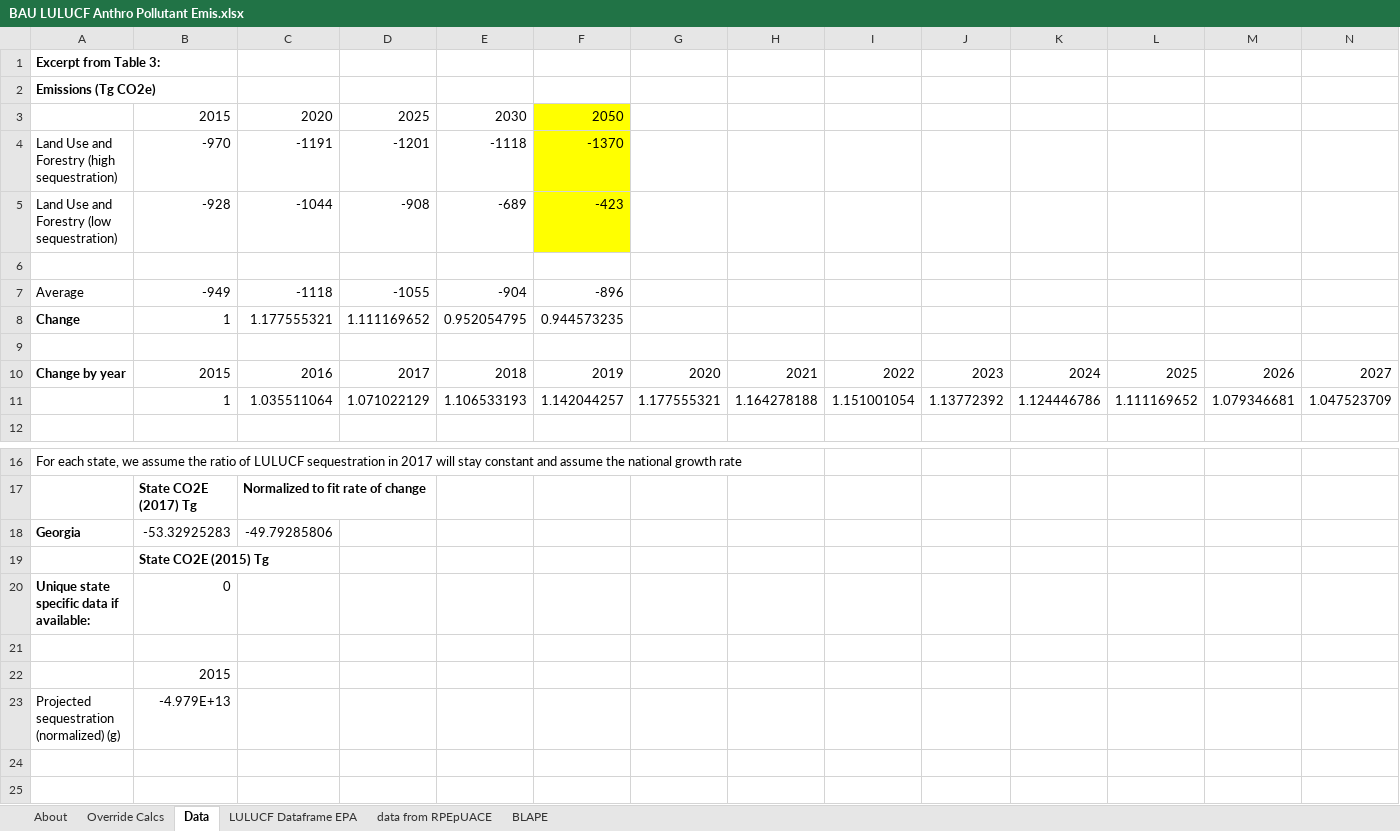
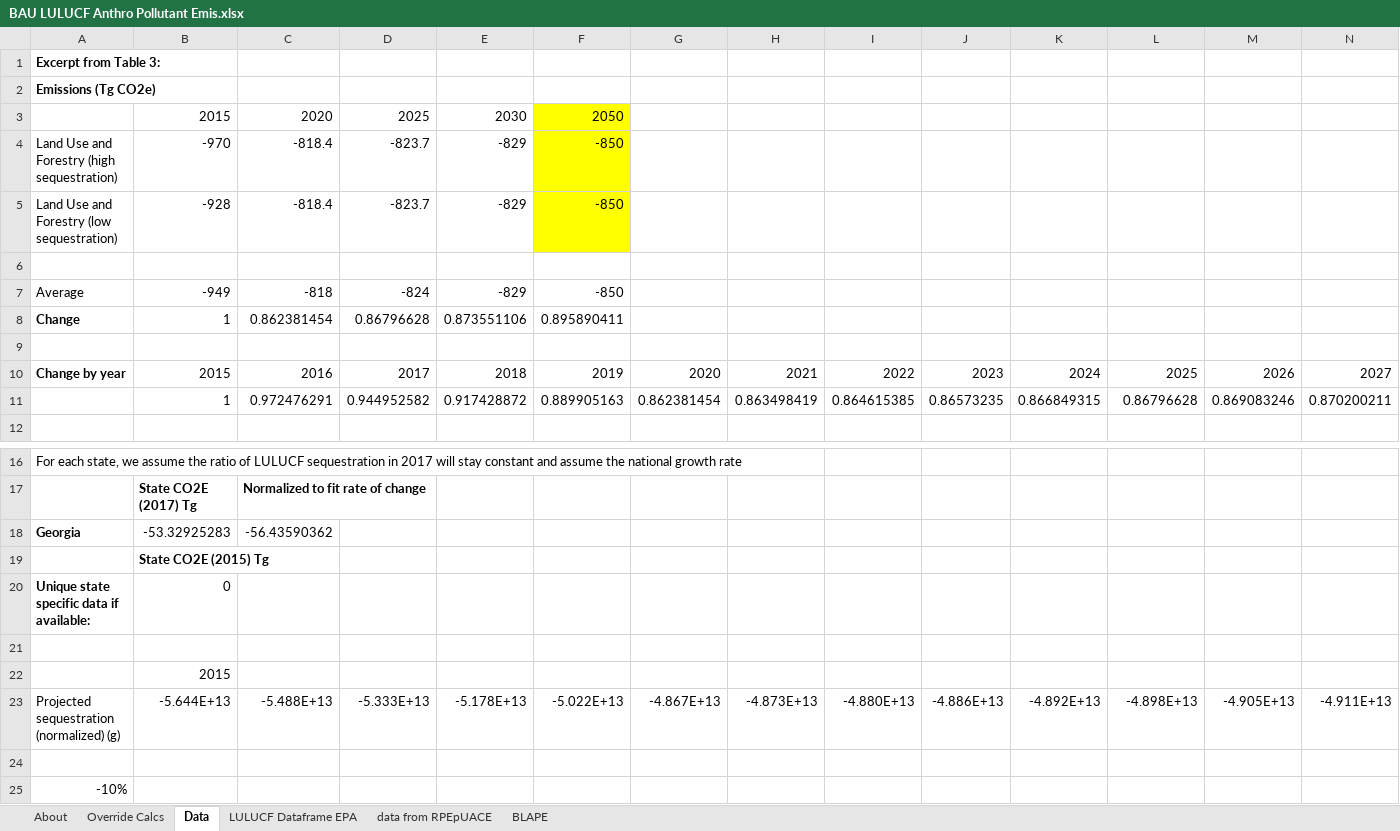
Before and after one commit to EnergyInnovation/eps-georgia, an Excel workbook: InputData/land/BLAPE/BAU LULUCF Anthro Pollutant Emis.xlsx, sheet Data, drawn as a sheet; only a part is shown, gaps mark what is left out; values as stored, in another font and other column widths than the file's, no borders; removed rows and columns are numbered as before the commit, all else as after; rows hold the shown columns only; the diff names each change by its address in the sheet, - before the commit and + after, or states it on an @@ line.

```diff
--- a/InputData/land/BLAPE/BAU LULUCF Anthro Pollutant Emis.xlsx (sheet Data)
+++ b/InputData/land/BLAPE/BAU LULUCF Anthro Pollutant Emis.xlsx (sheet Data)
-C4: -1191
+C4: -818.4
-D4: -1201
+D4: -823.7
-E4: -1118
+E4: -829
-F4: -1370
+F4: -850
-C5: -1044
+C5: -818.4
-D5: -908
+D5: -823.7
-E5: -689
+E5: -829
-F5: -423
+F5: -850
-C7: -1118
+C7: -818
-D7: -1055
+D7: -824
-E7: -904
+E7: -829
-F7: -896
+F7: -850
-C8: 1.177555321
+C8: 0.862381454
-D8: 1.111169652
+D8: 0.86796628
-E8: 0.952054795
+E8: 0.873551106
-F8: 0.944573235
+F8: 0.895890411
-row 11:  | 1 | 1.035511064 | 1.071022129 | 1.106533193 | 1.142044257 | 1.177555321 | 1.164278188 | 1.151001054 | 1.13772392 | 1.124446786 | 1.111169652 | 1.079346681 | 1.047523709
+row 11:  | 1 | 0.972476291 | 0.944952582 | 0.917428872 | 0.889905163 | 0.862381454 | 0.863498419 | 0.864615385 | 0.86573235 | 0.866849315 | 0.86796628 | 0.869083246 | 0.870200211
-C18: -49.79285806
+C18: -56.43590362
+row 23: Projected sequestration (normalized) (g) | -5.644E+13 | -5.488E+13 | -5.333E+13 | -5.178E+13 | -5.022E+13 | -4.867E+13 | -4.873E+13 | -4.880E+13 | -4.886E+13 | -4.892E+13 | -4.898E+13 | -4.905E+13 | -4.911E+13
-row 24: Projected sequestration (normalized) (g) | -4.979E+13
+row 24: (empty)
+row 25: -10%
```
Also changed, not shown: sheet LULUCF Dataframe EPA, sheet BLAPE, sheet Override Calcs, sheet About, formulas that keep their value, 11 other files.
